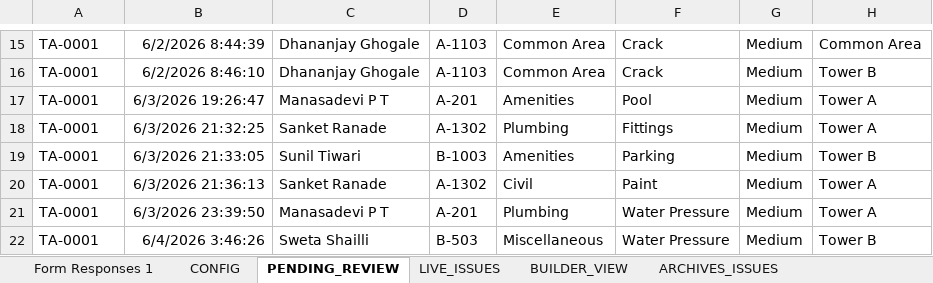
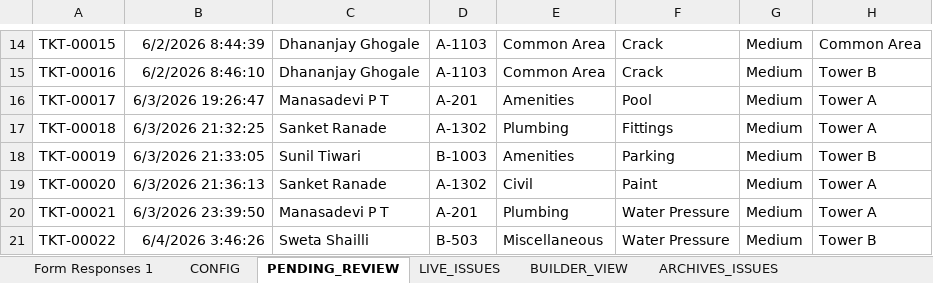
Before and after one commit to tadeskops/ta-issue-manager, an Excel workbook: backups/ta-issue-manager.xlsx, sheet PENDING_REVIEW, drawn as a sheet; only a part is shown, gaps mark what is left out; values as stored, in another font and other column widths than the file's, no borders; charts and pictures not drawn; addresses are those after the commit; the diff covers the shown part only; the diff names each change by its address in the sheet, - before the commit and + after, or states it on an @@ line.

Commit message:
backup: v7 2026-06-07 13:39 IST

```diff
--- a/backups/ta-issue-manager.xlsx (sheet PENDING_REVIEW)
+++ b/backups/ta-issue-manager.xlsx (sheet PENDING_REVIEW)
-A14: TA-0001
+A14: TKT-00015
-A15: TA-0001
+A15: TKT-00016
-A16: TA-0001
+A16: TKT-00017
-A17: TA-0001
+A17: TKT-00018
-A18: TA-0001
+A18: TKT-00019
-A19: TA-0001
+A19: TKT-00020
-A20: TA-0001
+A20: TKT-00021
-A21: TA-0001
+A21: TKT-00022
```
Also changed, not shown: 4 added rows, 1 removed row and 16 edited cells elsewhere in this sheet, sheet Form Responses 1, sheet CONFIG, sheet LIVE_ISSUES.
